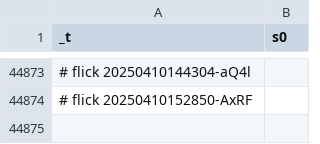
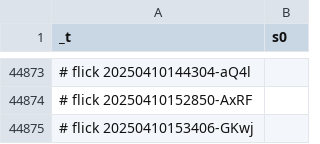
Before and after one commit to abikesa/phantom, a CSV file: kitabo/ensi/ukubona/donorcase/test3/assets/csv/esrd_s0_overall.csv, drawn as a sheet; only a part is shown, gaps mark what is left out; the diff names each change by its address in the sheet, - before the commit and + after, or states it on an @@ line.

Commit message:
kitabo/ensi/ukubona/donorcase/test3/assets/csv/esrd_s0_overall.csv

```diff
--- a/kitabo/ensi/ukubona/donorcase/test3/assets/csv/esrd_s0_overall.csv
+++ b/kitabo/ensi/ukubona/donorcase/test3/assets/csv/esrd_s0_overall.csv
+row 44875: # flick 20250410153406-GKwj
```
